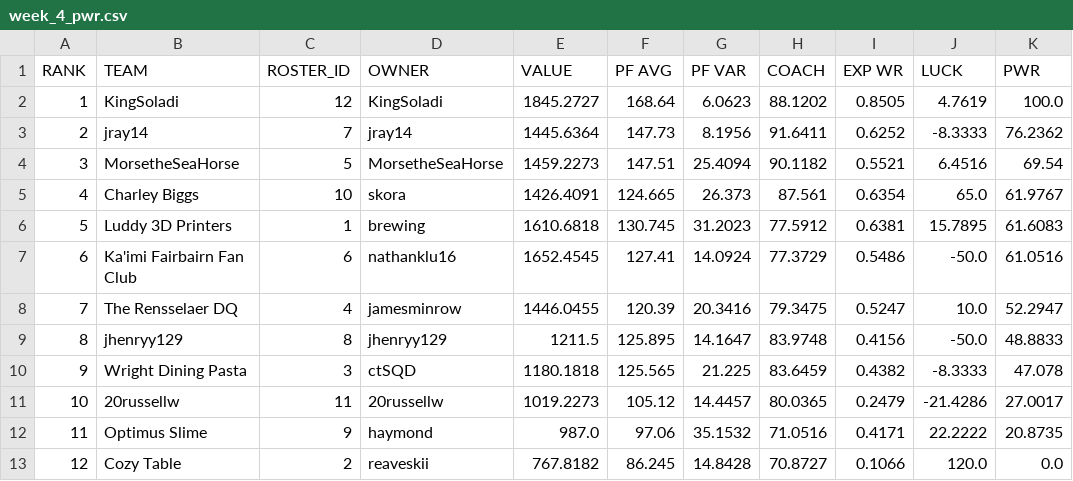
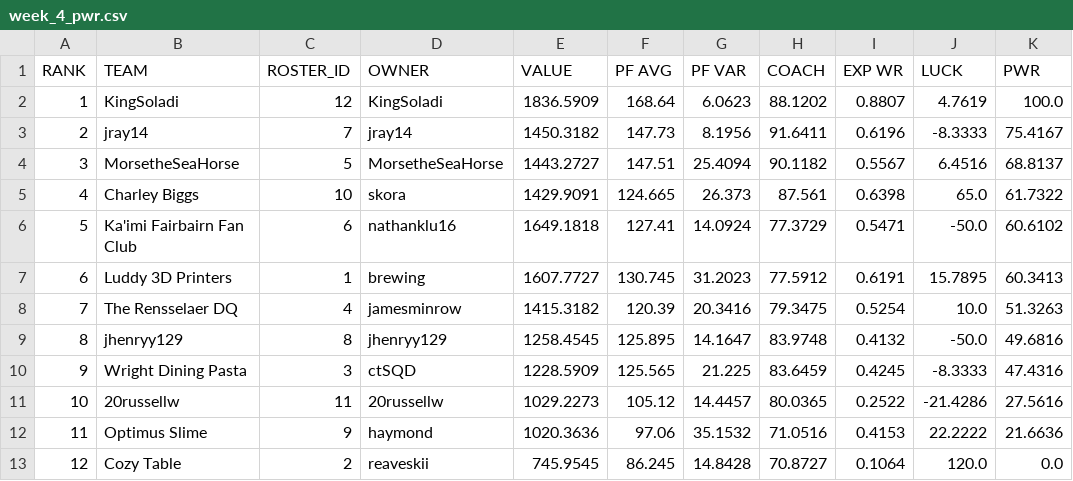
Before and after one commit to le-pantman/dynasty-power-rankings, a CSV file: reports/2026/week_4_csv/week_4_pwr.csv, drawn as a sheet.

```diff
--- a/reports/2026/week_4_csv/week_4_pwr.csv
+++ b/reports/2026/week_4_csv/week_4_pwr.csv
@@ -1,13 +1,13 @@
 RANK,TEAM,ROSTER_ID,OWNER,VALUE,PF AVG,PF VAR,COACH,EXP WR,LUCK,PWR
-1,KingSoladi,12,KingSoladi,1845.2727,168.64,6.0623,88.1202,0.8505,4.7619,100.0
-2,jray14,7,jray14,1445.6364,147.73,8.1956,91.6411,0.6252,-8.3333,76.2362
-3,MorsetheSeaHorse,5,MorsetheSeaHorse,1459.2273,147.51,25.4094,90.1182,0.5521,6.4516,69.54
-4,Charley Biggs,10,skora,1426.4091,124.665,26.373,87.561,0.6354,65.0,61.9767
-5,Luddy 3D Printers,1,brewing,1610.6818,130.745,31.2023,77.5912,0.6381,15.7895,61.6083
-6,Ka'imi Fairbairn Fan Club,6,nathanklu16,1652.4545,127.41,14.0924,77.3729,0.5486,-50.0,61.0516
-7,The Rensselaer DQ,4,jamesminrow,1446.0455,120.39,20.3416,79.3475,0.5247,10.0,52.2947
-8,jhenryy129,8,jhenryy129,1211.5,125.895,14.1647,83.9748,0.4156,-50.0,48.8833
-9,Wright Dining Pasta,3,ctSQD,1180.1818,125.565,21.225,83.6459,0.4382,-8.3333,47.078
-10,20russellw,11,20russellw,1019.2273,105.12,14.4457,80.0365,0.2479,-21.4286,27.0017
-11,Optimus Slime,9,haymond,987.0,97.06,35.1532,71.0516,0.4171,22.2222,20.8735
-12,Cozy Table,2,reaveskii,767.8182,86.245,14.8428,70.8727,0.1066,120.0,0.0
+1,KingSoladi,12,KingSoladi,1836.5909,168.64,6.0623,88.1202,0.8807,4.7619,100.0
+2,jray14,7,jray14,1450.3182,147.73,8.1956,91.6411,0.6196,-8.3333,75.4167
+3,MorsetheSeaHorse,5,MorsetheSeaHorse,1443.2727,147.51,25.4094,90.1182,0.5567,6.4516,68.8137
+4,Charley Biggs,10,skora,1429.9091,124.665,26.373,87.561,0.6398,65.0,61.7322
+5,Ka'imi Fairbairn Fan Club,6,nathanklu16,1649.1818,127.41,14.0924,77.3729,0.5471,-50.0,60.6102
+6,Luddy 3D Printers,1,brewing,1607.7727,130.745,31.2023,77.5912,0.6191,15.7895,60.3413
+7,The Rensselaer DQ,4,jamesminrow,1415.3182,120.39,20.3416,79.3475,0.5254,10.0,51.3263
+8,jhenryy129,8,jhenryy129,1258.4545,125.895,14.1647,83.9748,0.4132,-50.0,49.6816
+9,Wright Dining Pasta,3,ctSQD,1228.5909,125.565,21.225,83.6459,0.4245,-8.3333,47.4316
+10,20russellw,11,20russellw,1029.2273,105.12,14.4457,80.0365,0.2522,-21.4286,27.5616
+11,Optimus Slime,9,haymond,1020.3636,97.06,35.1532,71.0516,0.4153,22.2222,21.6636
+12,Cozy Table,2,reaveskii,745.9545,86.245,14.8428,70.8727,0.1064,120.0,0.0
```
Also changed, not shown: reports/2026/week_4_csv/week_4_long.csv, reports/2026/week_4_csv/week_4_overall.csv, 1 other file.
